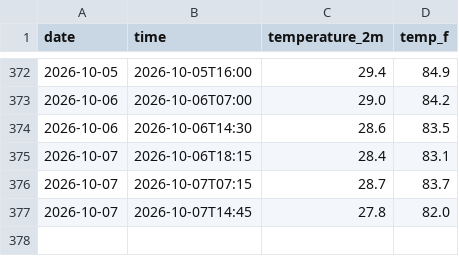
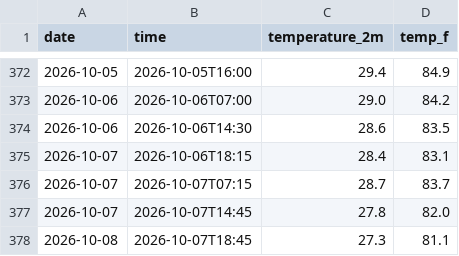
Before and after one commit to Alexj0919/weather-tracker, a CSV file: daily_log.csv, drawn as a sheet; only a part is shown, gaps mark what is left out; the diff names each change by its address in the sheet, - before the commit and + after, or states it on an @@ line.

```diff
--- a/daily_log.csv
+++ b/daily_log.csv
+row 378: 2026-10-08 | 2026-10-07T18:45 | 27.3 | 81.1
```
Also changed, not shown: 2 other files.
